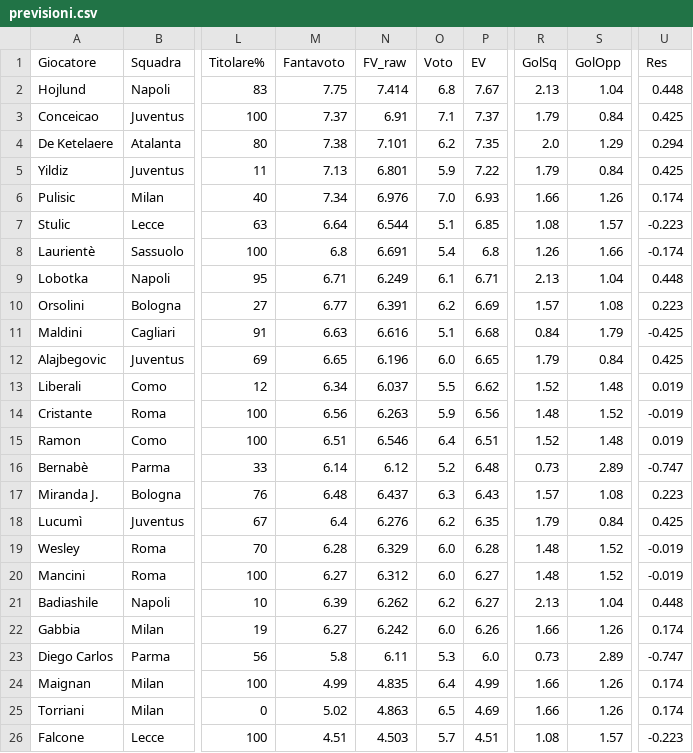
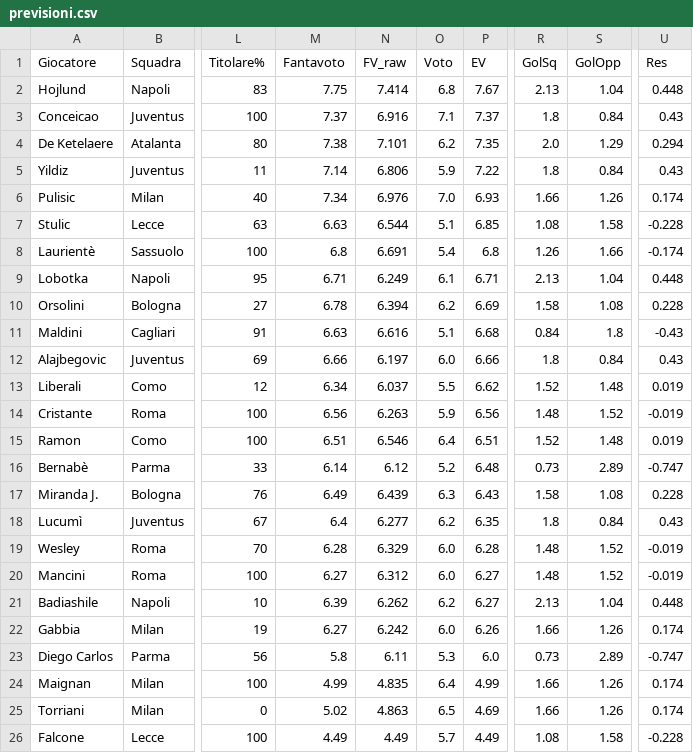
Before and after one commit to dramaticsquare/fanta-predictor, a CSV file: docs/previsioni.csv, drawn as a sheet; only a part is shown, gaps mark what is left out; the diff names each change by its address in the sheet, - before the commit and + after, or states it on an @@ line.

Commit message:
aggiornamento previsioni

```diff
--- a/docs/previsioni.csv
+++ b/docs/previsioni.csv
-N3 (FV_raw): 6.91
+N3 (FV_raw): 6.916
-R3 (GolSq): 1.79
+R3 (GolSq): 1.8
-U3 (Res): 0.425
+U3 (Res): 0.43
-M5 (Fantavoto): 7.13
+M5 (Fantavoto): 7.14
-N5 (FV_raw): 6.801
+N5 (FV_raw): 6.806
-R5 (GolSq): 1.79
+R5 (GolSq): 1.8
-U5 (Res): 0.425
+U5 (Res): 0.43
-M7 (Fantavoto): 6.64
+M7 (Fantavoto): 6.63
-S7 (GolOpp): 1.57
+S7 (GolOpp): 1.58
-U7 (Res): -0.223
+U7 (Res): -0.228
-M10 (Fantavoto): 6.77
+M10 (Fantavoto): 6.78
-N10 (FV_raw): 6.391
+N10 (FV_raw): 6.394
-R10 (GolSq): 1.57
+R10 (GolSq): 1.58
-U10 (Res): 0.223
+U10 (Res): 0.228
-S11 (GolOpp): 1.79
+S11 (GolOpp): 1.8
-U11 (Res): -0.425
+U11 (Res): -0.43
-M12 (Fantavoto): 6.65
+M12 (Fantavoto): 6.66
-N12 (FV_raw): 6.196
+N12 (FV_raw): 6.197
-P12 (EV): 6.65
+P12 (EV): 6.66
-R12 (GolSq): 1.79
+R12 (GolSq): 1.8
-U12 (Res): 0.425
+U12 (Res): 0.43
-M17 (Fantavoto): 6.48
+M17 (Fantavoto): 6.49
-N17 (FV_raw): 6.437
+N17 (FV_raw): 6.439
-R17 (GolSq): 1.57
+R17 (GolSq): 1.58
-U17 (Res): 0.223
+U17 (Res): 0.228
-N18 (FV_raw): 6.276
+N18 (FV_raw): 6.277
-R18 (GolSq): 1.79
+R18 (GolSq): 1.8
-U18 (Res): 0.425
+U18 (Res): 0.43
-M26 (Fantavoto): 4.51
+M26 (Fantavoto): 4.49
-N26 (FV_raw): 4.503
+N26 (FV_raw): 4.49
-P26 (EV): 4.51
+P26 (EV): 4.49
-S26 (GolOpp): 1.57
+S26 (GolOpp): 1.58
-U26 (Res): -0.223
+U26 (Res): -0.228
```
Also changed, not shown: storico/G06.csv, 3 other files.
